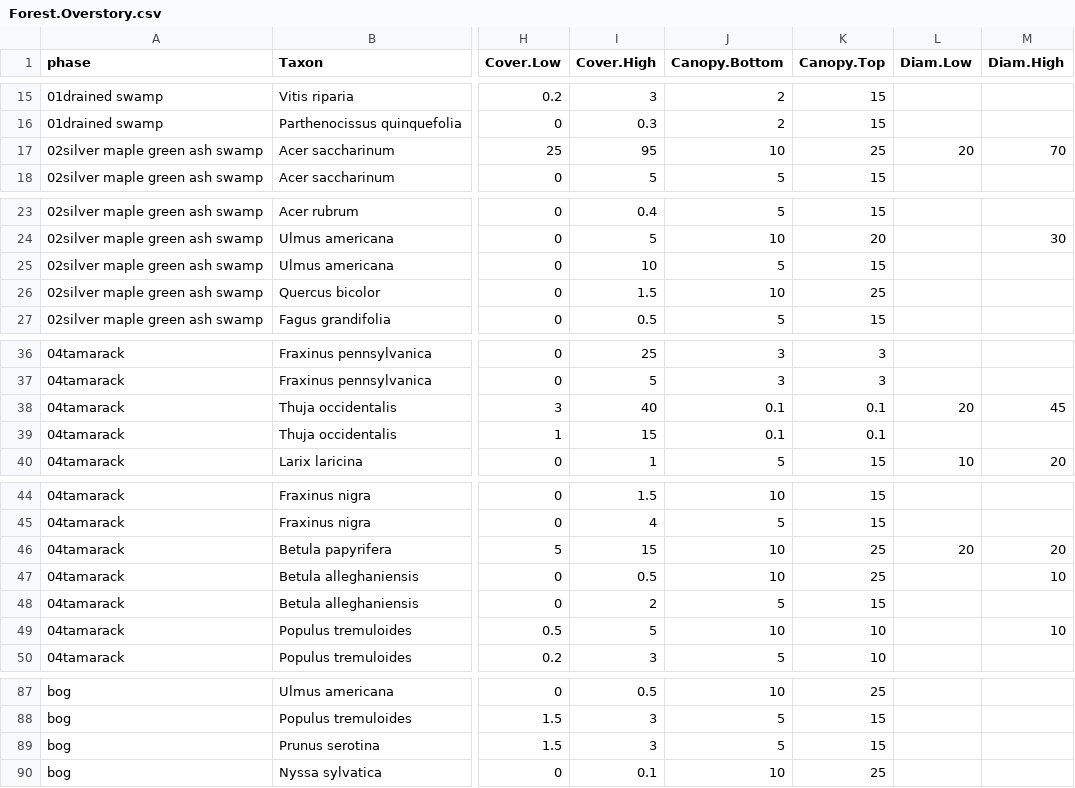
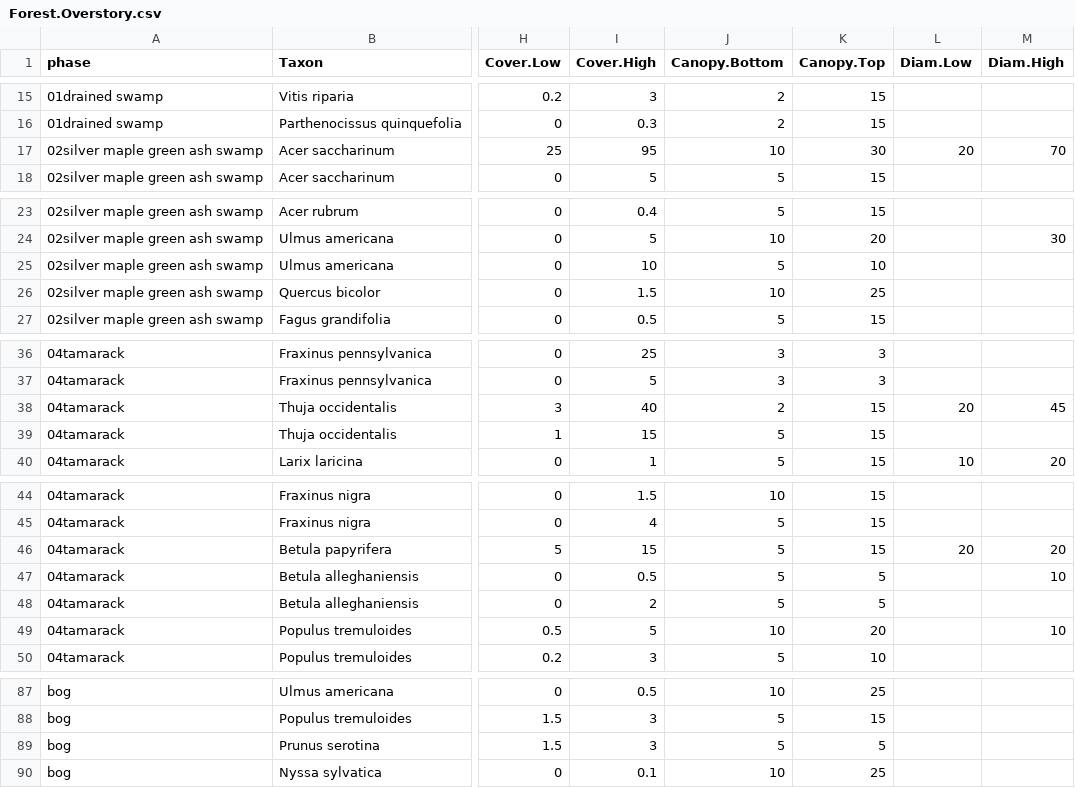
Before and after one commit to phytoclast/match_pedon_site, a CSV file: output/Forest.Overstory.csv, drawn as a sheet; only a part is shown, gaps mark what is left out; the diff names each change by its address in the sheet, - before the commit and + after, or states it on an @@ line.

```diff
--- a/output/Forest.Overstory.csv
+++ b/output/Forest.Overstory.csv
-K17 (Canopy.Top): 25
+K17 (Canopy.Top): 30
-K25 (Canopy.Top): 15
+K25 (Canopy.Top): 10
-J38 (Canopy.Bottom): 0.1
+J38 (Canopy.Bottom): 2
-K38:K39 (Canopy.Top): 0.1
+K38:K39 (Canopy.Top): 15
-J39 (Canopy.Bottom): 0.1
+J39 (Canopy.Bottom): 5
-J46:J47 (Canopy.Bottom): 10
+J46:J47 (Canopy.Bottom): 5
-K46 (Canopy.Top): 25
+K46 (Canopy.Top): 15
-K47 (Canopy.Top): 25
+K47 (Canopy.Top): 5
-K48 (Canopy.Top): 15
+K48 (Canopy.Top): 5
-K49 (Canopy.Top): 10
+K49 (Canopy.Top): 20
-K89 (Canopy.Top): 15
+K89 (Canopy.Top): 5
```
Also changed, not shown: output/ESIS.table.csv, output/ESIS.table2.csv, 4 other files.
